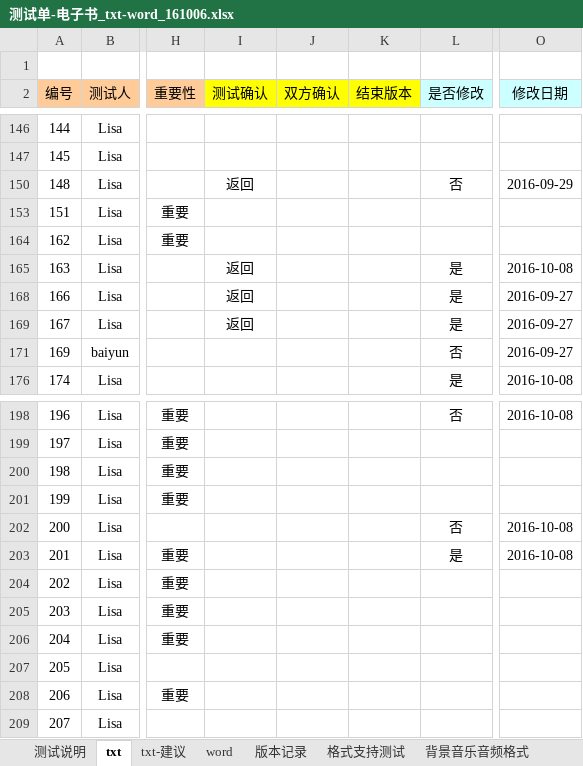
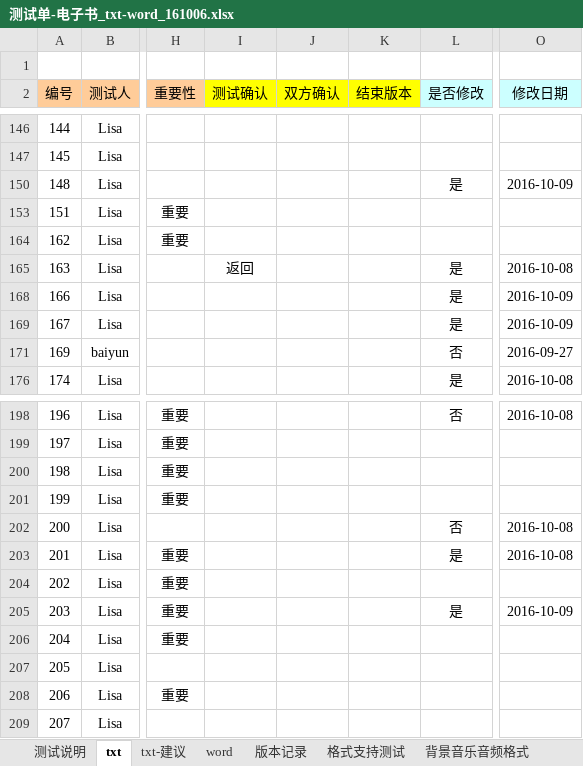
Before and after one commit to weizhiping/ebook, an Excel workbook: 测试单-电子书_txt-word_161006.xlsx, sheet txt, drawn as a sheet; only a part is shown, gaps mark what is left out; values as stored, in another font and other column widths than the file's, no borders; conditional formats not drawn; the diff names each change by its address in the sheet, - before the commit and + after, or states it on an @@ line.

```diff
--- a/测试单-电子书_txt-word_161006.xlsx (sheet txt)
+++ b/测试单-电子书_txt-word_161006.xlsx (sheet txt)
-I150 (测试确认): 返回
+I150 (测试确认): (empty)
-L150 (是否修改): 否
+L150 (是否修改): 是
-O150 (修改日期): 2016-09-29
+O150 (修改日期): 2016-10-09
-I168:I169 (测试确认): 返回
+I168:I169 (测试确认): (empty)
-O168:O169 (修改日期): 2016-09-27
+O168:O169 (修改日期): 2016-10-09
-L205 (是否修改): (empty)
+L205 (是否修改): 是
-O205 (修改日期): (empty)
+O205 (修改日期): 2016-10-09
```
Also changed, not shown: 3 other files.
